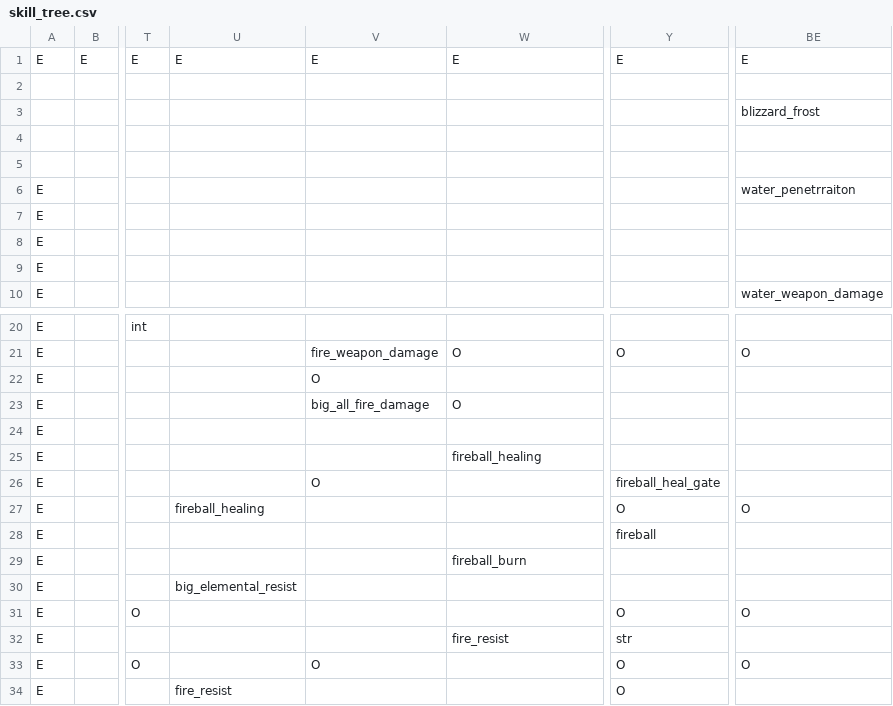
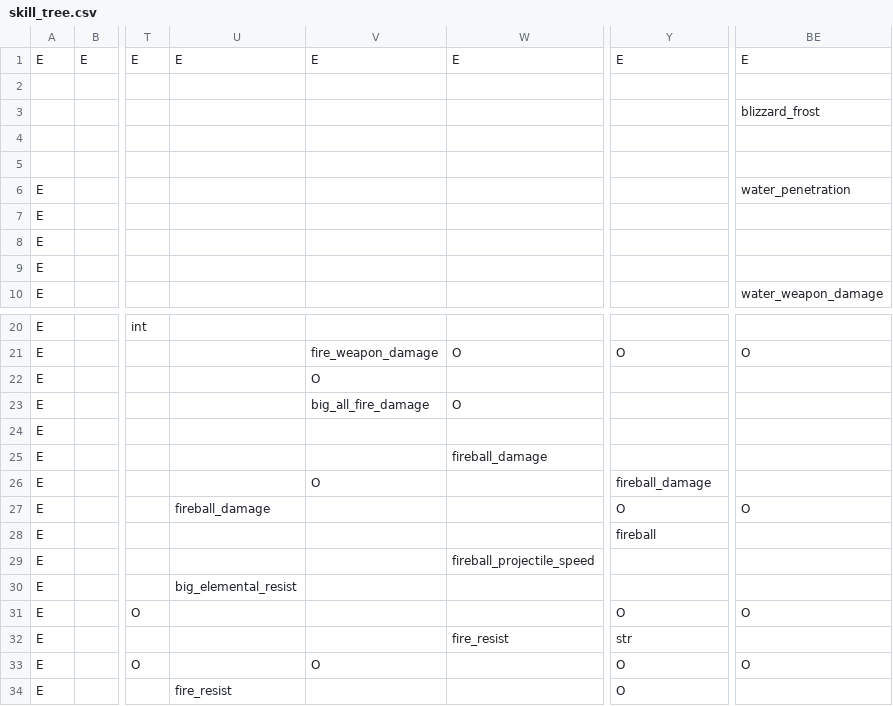
Before and after one commit to mahjerion/Craft-to-Exile-Harmony, a CSV file: datapacks/mmorpg/data/mmorpg/spell_school/skill_tree.csv, drawn as a sheet; only a part is shown, gaps mark what is left out; the diff names each change by its address in the sheet, - before the commit and + after, or states it on an @@ line.

Commit message:
datapack fix

```diff
--- a/datapacks/mmorpg/data/mmorpg/spell_school/skill_tree.csv
+++ b/datapacks/mmorpg/data/mmorpg/spell_school/skill_tree.csv
-BE6: water_penetrraiton
+BE6: water_penetration
-W25: fireball_healing
+W25: fireball_damage
-Y26: fireball_heal_gate
+Y26: fireball_damage
-U27: fireball_healing
+U27: fireball_damage
-W29: fireball_burn
+W29: fireball_projectile_speed
```
Also changed, not shown: 27 other files.
